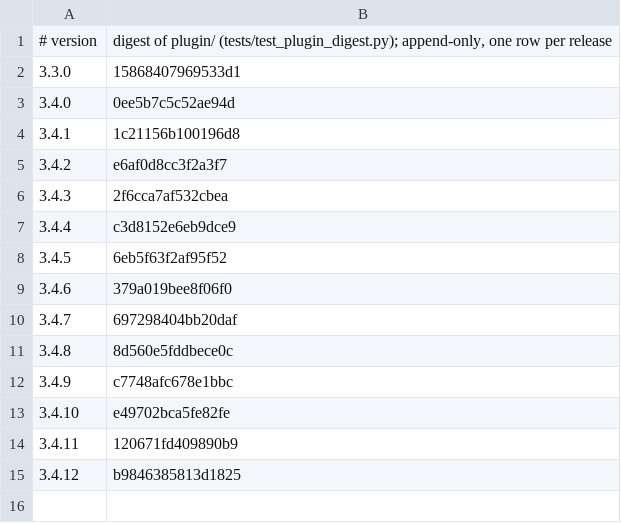
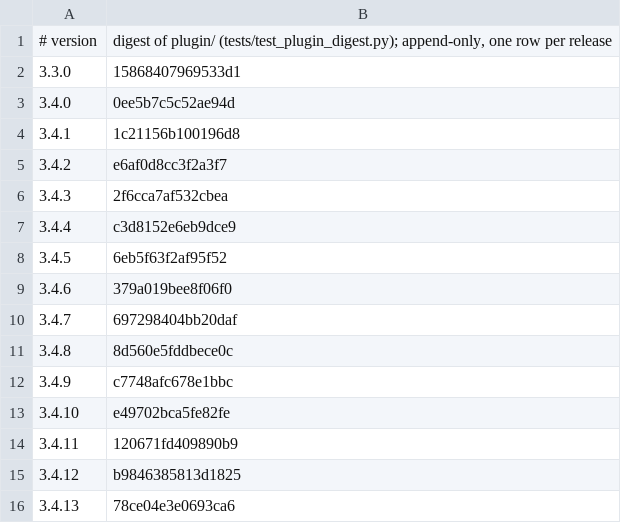
Before and after one commit to Clear-Sights/Makoto, a TSV file: docs/PLUGIN-DIGEST.tsv, drawn as a sheet.

```diff
--- a/docs/PLUGIN-DIGEST.tsv
+++ b/docs/PLUGIN-DIGEST.tsv
@@ -15 +15,2 @@
 3.4.12	b9846385813d1825
+3.4.13	78ce04e3e0693ca6
```
Also changed, not shown: 6 other files.
